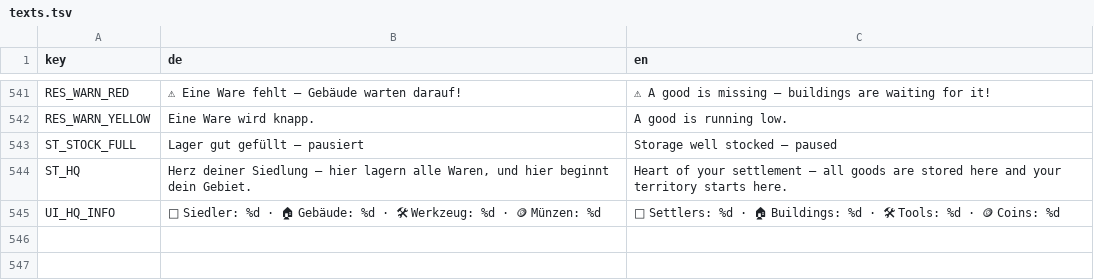
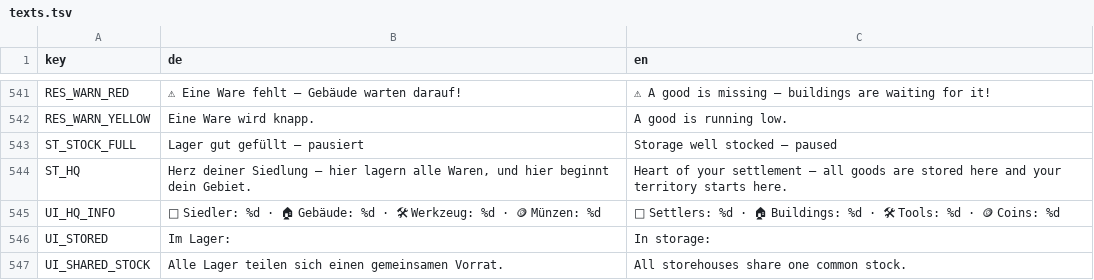
Before and after one commit to sakomobil-beep/valewright, a TSV file: translations/texts.tsv, drawn as a sheet; only a part is shown, gaps mark what is left out; the diff names each change by its address in the sheet, - before the commit and + after, or states it on an @@ line.

```diff
--- a/translations/texts.tsv
+++ b/translations/texts.tsv
+row 546: UI_STORED | Im Lager: | In storage:
+row 547: UI_SHARED_STOCK | Alle Lager teilen sich einen gemeinsamen Vorrat. | All storehouses share one common stock.
```
Also changed, not shown: 1 other file.
